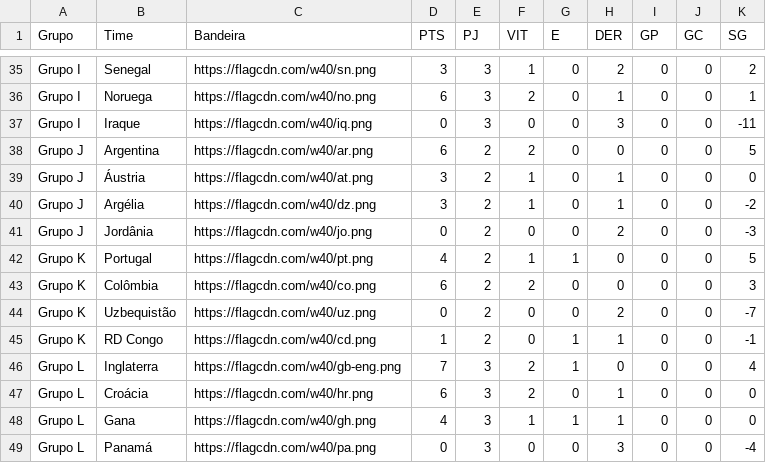
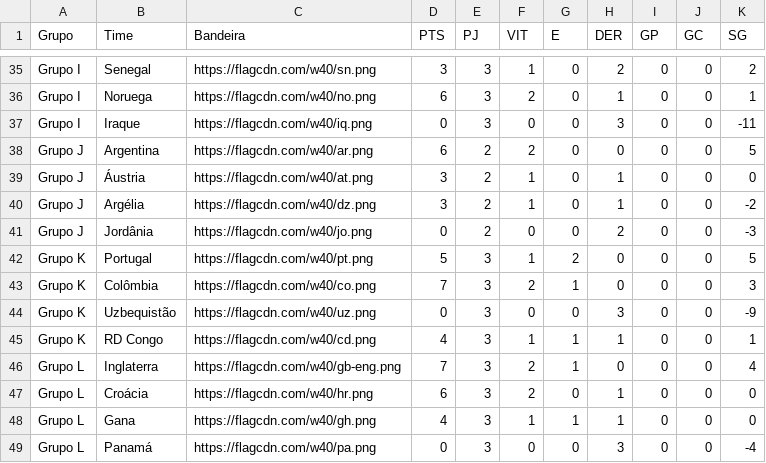
Before and after one commit to rnanalista-max/Feriados, a CSV file: ClassificaoGrupos.csv, drawn as a sheet; only a part is shown, gaps mark what is left out.

Commit message:
Atualização do CSV de Classificação de Grupos

```diff
--- a/ClassificaoGrupos.csv
+++ b/ClassificaoGrupos.csv
@@ -41,6 +41,6 @@ Grupo J,Argélia,https://flagcdn.com/w40/dz.png,3,2,1,0,1,0,0,-2
 Grupo J,Jordânia,https://flagcdn.com/w40/jo.png,0,2,0,0,2,0,0,-3
-Grupo K,Portugal,https://flagcdn.com/w40/pt.png,4,2,1,1,0,0,0,5
-Grupo K,Colômbia,https://flagcdn.com/w40/co.png,6,2,2,0,0,0,0,3
-Grupo K,Uzbequistão,https://flagcdn.com/w40/uz.png,0,2,0,0,2,0,0,-7
-Grupo K,RD Congo,https://flagcdn.com/w40/cd.png,1,2,0,1,1,0,0,-1
+Grupo K,Portugal,https://flagcdn.com/w40/pt.png,5,3,1,2,0,0,0,5
+Grupo K,Colômbia,https://flagcdn.com/w40/co.png,7,3,2,1,0,0,0,3
+Grupo K,Uzbequistão,https://flagcdn.com/w40/uz.png,0,3,0,0,3,0,0,-9
+Grupo K,RD Congo,https://flagcdn.com/w40/cd.png,4,3,1,1,1,0,0,1
 Grupo L,Inglaterra,https://flagcdn.com/w40/gb-eng.png,7,3,2,1,0,0,0,4
```
